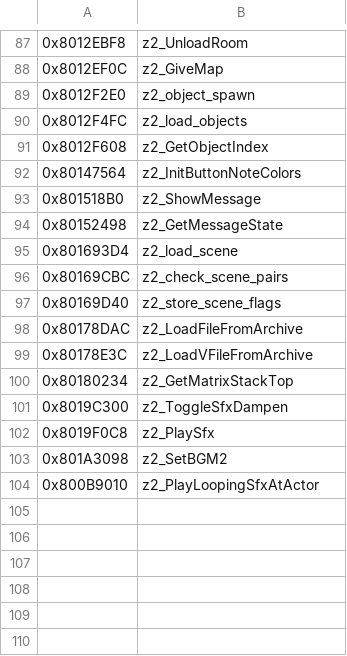
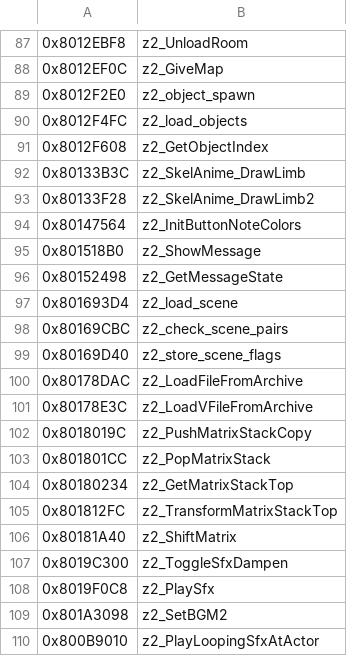
Before and after one commit to saneki/mm-rando, a CSV file: assembly/symbols.csv, drawn as a sheet; only a part is shown, gaps mark what is left out.

```diff
--- a/assembly/symbols.csv
+++ b/assembly/symbols.csv
@@ -91,2 +91,4 @@
 0x8012F608,z2_GetObjectIndex
+0x80133B3C,z2_SkelAnime_DrawLimb
+0x80133F28,z2_SkelAnime_DrawLimb2
 0x80147564,z2_InitButtonNoteColors
@@ -99,3 +101,7 @@
 0x80178E3C,z2_LoadVFileFromArchive
+0x8018019C,z2_PushMatrixStackCopy
+0x801801CC,z2_PopMatrixStack
 0x80180234,z2_GetMatrixStackTop
+0x801812FC,z2_TransformMatrixStackTop
+0x80181A40,z2_ShiftMatrix
 0x8019C300,z2_ToggleSfxDampen
```
Also changed, not shown: 4 other files.
